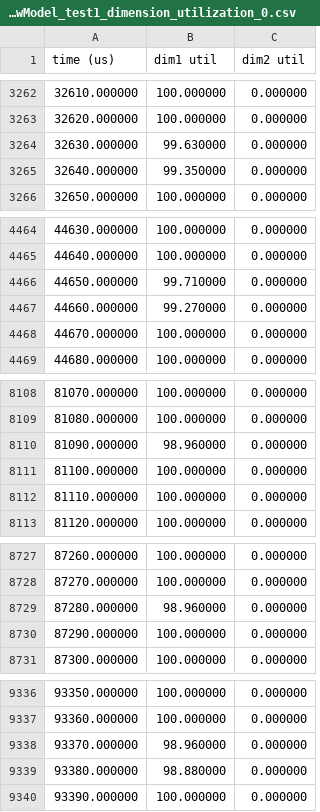
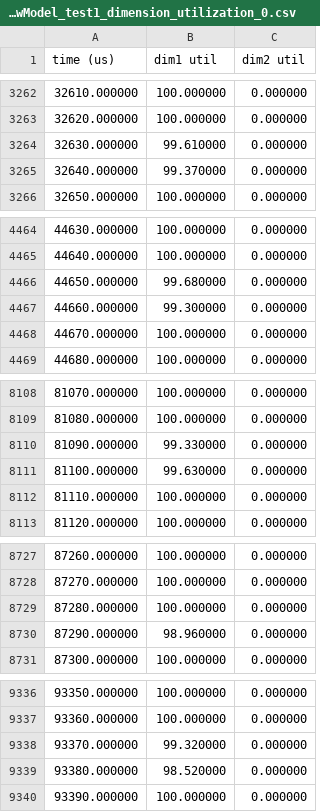
Before and after one commit to PritomAnthony/Comp_499B-, a CSV file: ncclFlowModel_test1_dimension_utilization_0.csv, drawn as a sheet; only a part is shown, gaps mark what is left out; the diff covers the shown part only.

```diff
--- a/ncclFlowModel_test1_dimension_utilization_0.csv
+++ b/ncclFlowModel_test1_dimension_utilization_0.csv
@@ -3263,4 +3263,4 @@
 32620.000000,100.000000,0.000000,
-32630.000000,99.630000,0.000000,
-32640.000000,99.350000,0.000000,
+32630.000000,99.610000,0.000000,
+32640.000000,99.370000,0.000000,
 32650.000000,100.000000,0.000000,
@@ -4465,4 +4465,4 @@
 44640.000000,100.000000,0.000000,
-44650.000000,99.710000,0.000000,
-44660.000000,99.270000,0.000000,
+44650.000000,99.680000,0.000000,
+44660.000000,99.300000,0.000000,
 44670.000000,100.000000,0.000000,
@@ -8109,4 +8109,4 @@
 81080.000000,100.000000,0.000000,
-81090.000000,98.960000,0.000000,
-81100.000000,100.000000,0.000000,
+81090.000000,99.330000,0.000000,
+81100.000000,99.630000,0.000000,
 81110.000000,100.000000,0.000000,
@@ -8728,4 +8728,4 @@
 87270.000000,100.000000,0.000000,
-87280.000000,98.960000,0.000000,
-87290.000000,100.000000,0.000000,
+87280.000000,100.000000,0.000000,
+87290.000000,98.960000,0.000000,
 87300.000000,100.000000,0.000000,
@@ -9337,4 +9337,4 @@
 93360.000000,100.000000,0.000000,
-93370.000000,98.960000,0.000000,
-93380.000000,98.880000,0.000000,
+93370.000000,99.320000,0.000000,
+93380.000000,98.520000,0.000000,
 93390.000000,100.000000,0.000000,
```
Also changed, not shown: 8 edited cells elsewhere in this file, 17 other files.
